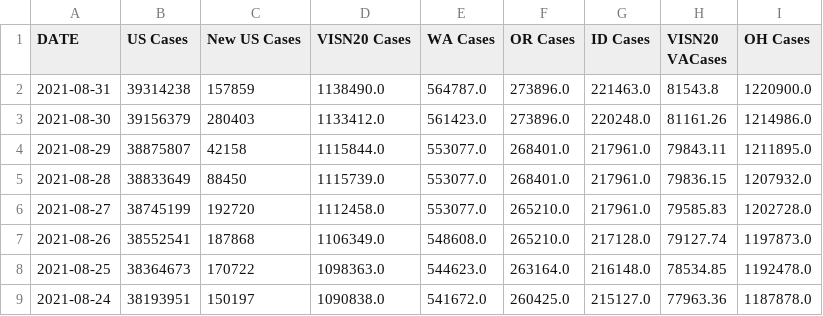
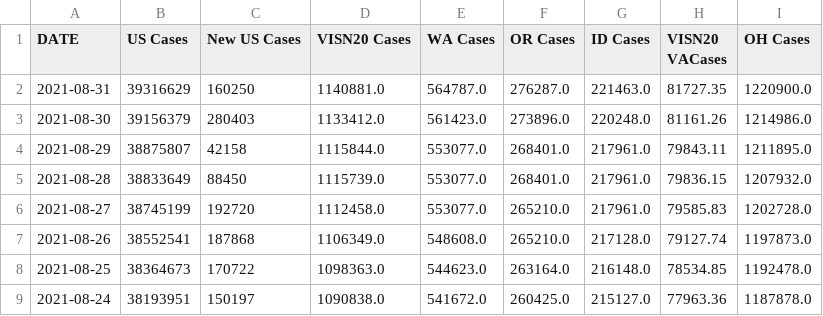
Before and after one commit to lrborrell/CCT_COVID-Monitoring, a CSV file: VAChart.csv, drawn as a sheet; only a part is shown; the diff names each change by its address in the sheet, - before the commit and + after, or states it on an @@ line.

```diff
--- a/VAChart.csv
+++ b/VAChart.csv
-B2 (US Cases): 39314238
+B2 (US Cases): 39316629
-C2 (New US Cases): 157859
+C2 (New US Cases): 160250
-D2 (VISN20 Cases): 1138490.0
+D2 (VISN20 Cases): 1140881.0
-F2 (OR Cases): 273896.0
+F2 (OR Cases): 276287.0
-H2 (VISN20 VACases): 81543.8
+H2 (VISN20 VACases): 81727.35
```
Also changed, not shown: CCTVAChart2.csv.
